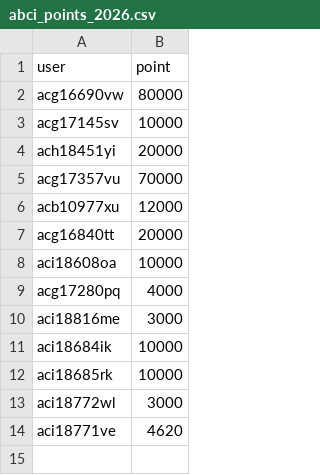
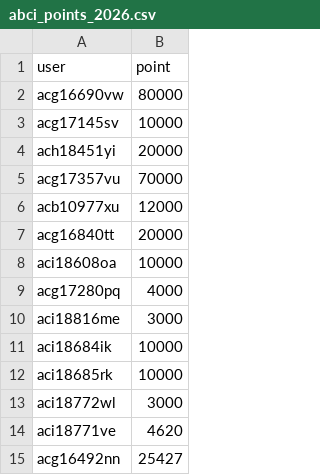
Before and after one commit to harada-a168/cluster-limits, a CSV file: abci_points_2026.csv, drawn as a sheet; the diff names each change by its address in the sheet, - before the commit and + after, or states it on an @@ line.

Commit message:
Update abci_points_2026.csv (#136)
LEAN データ合成のため、acg16492nn に 10,000pt 追加（15427 → 25427）。Aug. 26th の定例で承認取得済み

```diff
--- a/abci_points_2026.csv
+++ b/abci_points_2026.csv
+row 15: acg16492nn | 25427
```
